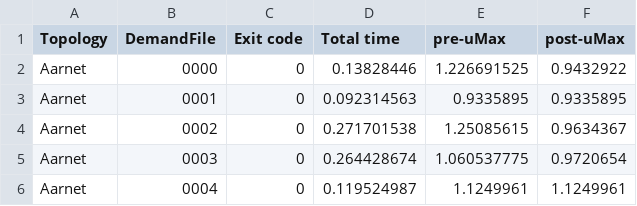
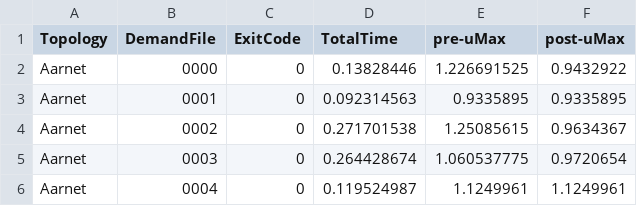
Before and after one commit to hcalleba/SRPreProcessing, a CSV file: BenchmarkResults/rawData/MIP-NO-SPLIT.2-SR.result.csv, drawn as a sheet; only a part is shown.

```diff
--- a/BenchmarkResults/rawData/MIP-NO-SPLIT.2-SR.result.csv
+++ b/BenchmarkResults/rawData/MIP-NO-SPLIT.2-SR.result.csv
@@ -1,2 +1,2 @@
-Topology,DemandFile,Exit code,Total  time,pre-uMax,post-uMax
+Topology,DemandFile,ExitCode,TotalTime,pre-uMax,post-uMax
 Aarnet,0000,0,0.13828446,1.226691525,0.9432922
```
Also changed, not shown: BenchmarkResults/rawData/SRPP.2-SR.result.csv, BenchmarkResults/rawData/SRPP.3-SR.result.csv, 15 other files.
